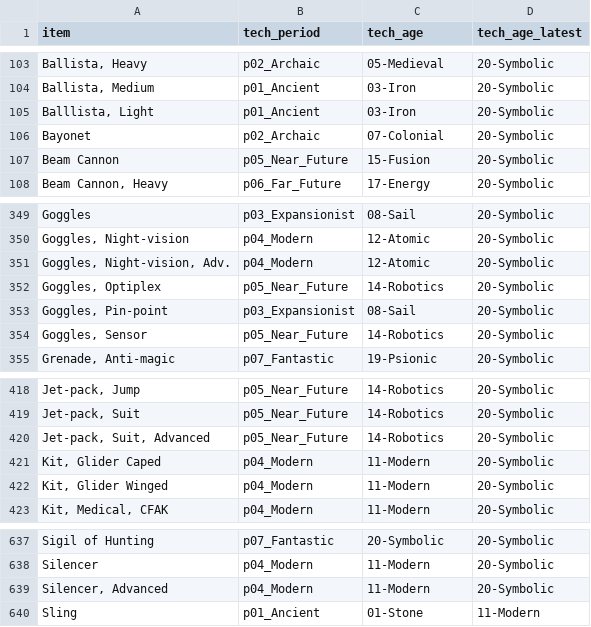
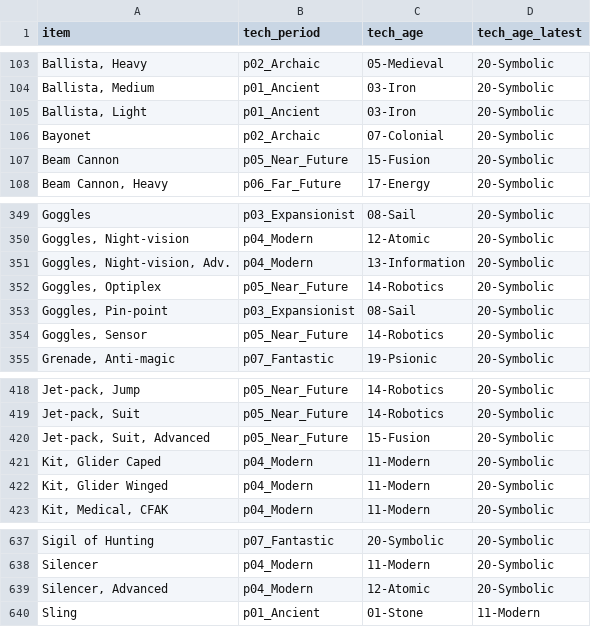
Before and after one commit to robert-kurcina/temp-qsr-sim, a CSV file: docs/MEST.items-by-tech.csv, drawn as a sheet; only a part is shown, gaps mark what is left out; the diff covers the shown part only; the diff names each change by its address in the sheet, - before the commit and + after, or states it on an @@ line.

```diff
--- a/docs/MEST.items-by-tech.csv
+++ b/docs/MEST.items-by-tech.csv
-A105 (item): Balllista, Light
+A105 (item): Ballista, Light
-C351 (tech_age): 12-Atomic
+C351 (tech_age): 13-Information
-C420 (tech_age): 14-Robotics
+C420 (tech_age): 15-Fusion
-C639 (tech_age): 11-Modern
+C639 (tech_age): 12-Atomic
```
Also changed, not shown: 14 edited cells elsewhere in this file, 11 other files.
